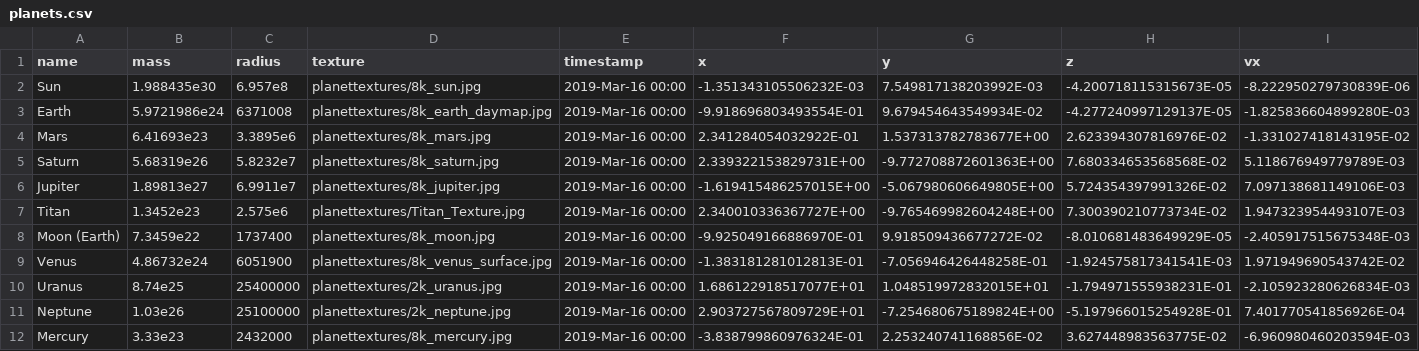
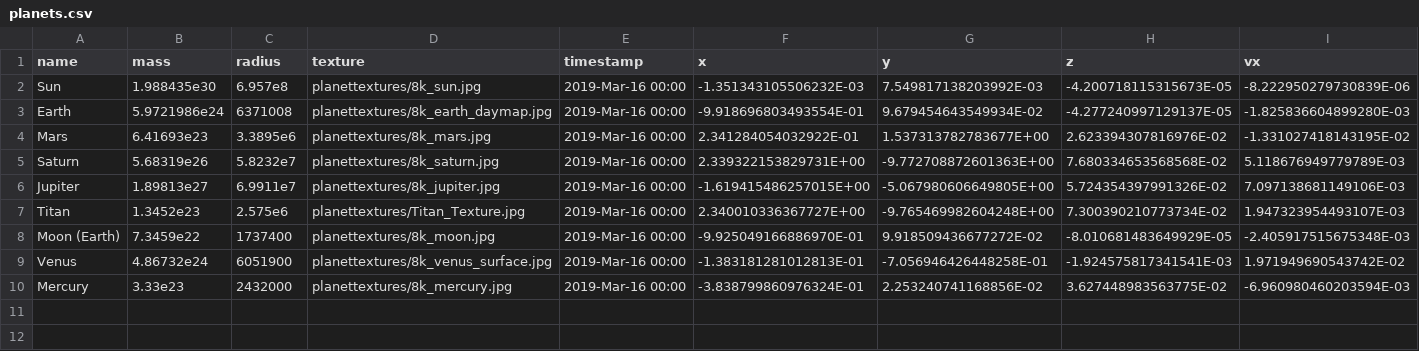
Before and after one commit to Isinlor/TitanMission, a CSV file: resources/planets.csv, drawn as a sheet; only a part is shown; rows hold the shown columns only; the diff names each change by its address in the sheet, - before the commit and + after, or states it on an @@ line.

```diff
--- a/resources/planets.csv
+++ b/resources/planets.csv
-row 10: Uranus | 8.74e25 | 25400000 | planettextures/2k_uranus.jpg | 2019-Mar-16 00:00 | 1.686122918517077E+01 | 1.048519972832015E+01 | -1.794971555938231E-01 | -2.105923280626834E-03
-row 11: Neptune | 1.03e26 | 25100000 | planettextures/2k_neptune.jpg | 2019-Mar-16 00:00 | 2.903727567809729E+01 | -7.254680675189824E+00 | -5.197966015254928E-01 | 7.401770541856926E-04
```
Also changed, not shown: 6 other files.
